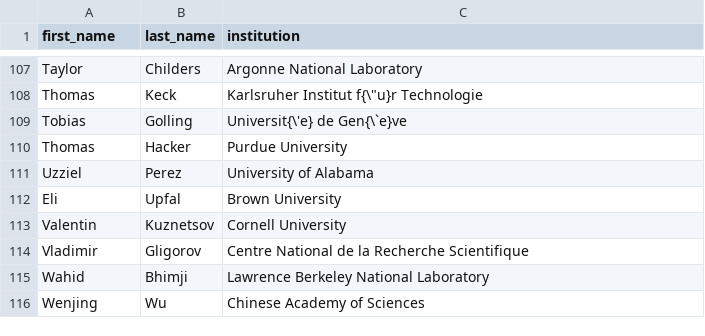
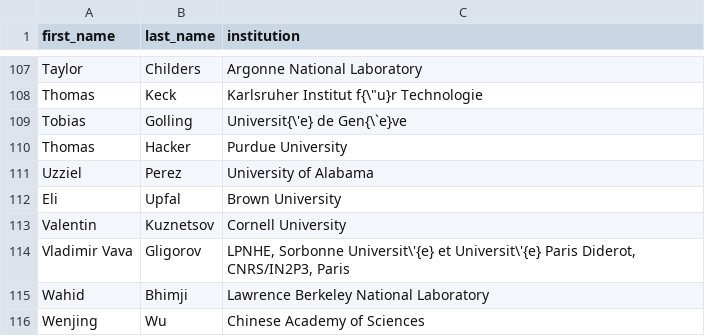
Before and after one commit to oprojects/cwp, a CSV file: author_list.csv, drawn as a sheet; only a part is shown, gaps mark what is left out.

```diff
--- a/author_list.csv
+++ b/author_list.csv
@@ -113,3 +113,3 @@ Eli,Upfal,Brown University
 Valentin,Kuznetsov,Cornell University
-Vladimir,Gligorov,Centre National de la Recherche Scientifique
+Vladimir Vava,Gligorov,"LPNHE, Sorbonne Universit\'{e} et Universit\'{e} Paris Diderot, CNRS/IN2P3, Paris"
 Wahid,Bhimji,Lawrence Berkeley National Laboratory
```
Also changed, not shown: 2 other files.
